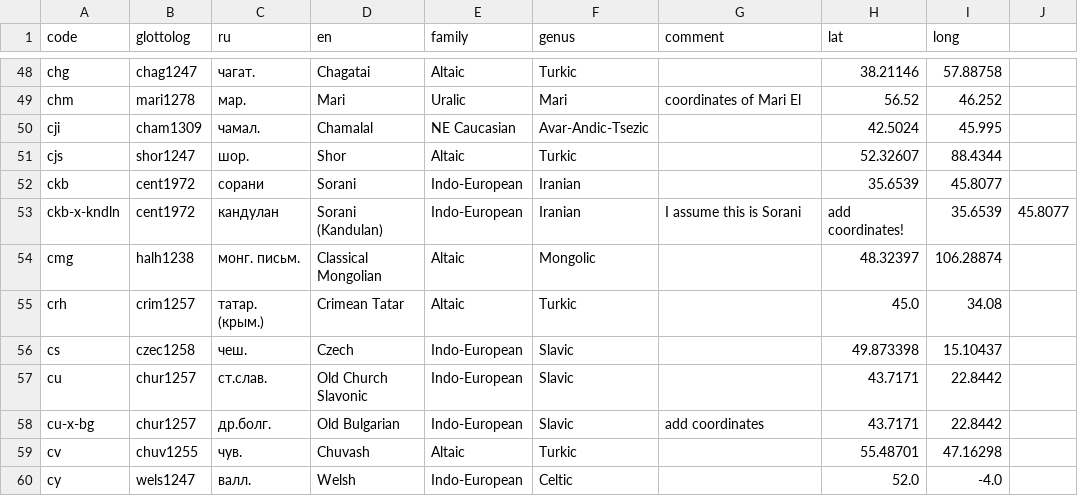
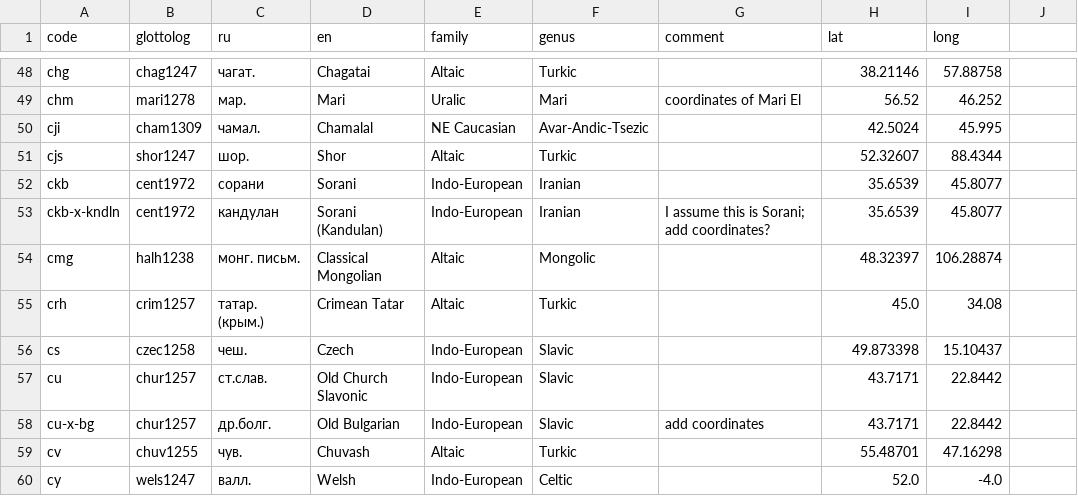
Before and after one commit to abaevdict/abaev-tei-oxygen, a CSV file: css/langnames.csv, drawn as a sheet; only a part is shown, gaps mark what is left out.

Commit message:
fixed Kandulan coords

```diff
--- a/css/langnames.csv
+++ b/css/langnames.csv
@@ -52,3 +52,3 @@ cjs,shor1247,шор.,Shor,Altaic,Turkic,,52.32607,88.4344,
 ckb,cent1972,сорани,Sorani,Indo-European,Iranian,,35.6539,45.8077,
-ckb-x-kndln,cent1972,кандулан,Sorani (Kandulan),Indo-European,Iranian,I assume this is Sorani, add coordinates!,35.6539,45.8077
+ckb-x-kndln,cent1972,кандулан,Sorani (Kandulan),Indo-European,Iranian,I assume this is Sorani; add coordinates?,35.6539,45.8077,
 cmg,halh1238,монг. письм.,Classical Mongolian,Altaic,Mongolic,,48.32397,106.28874,
```
